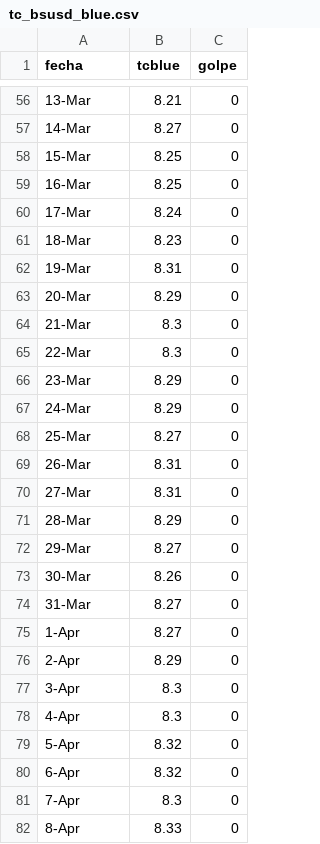
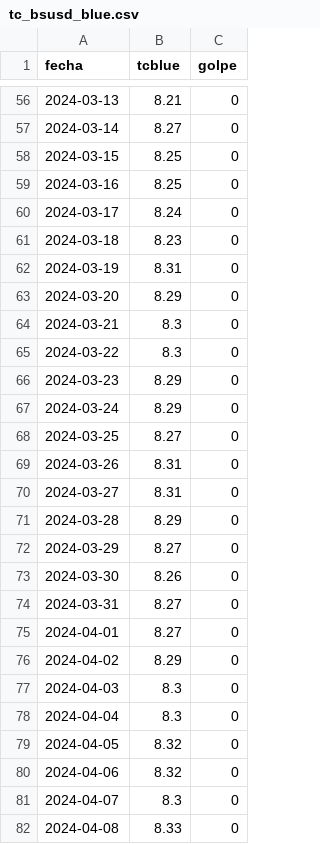
Before and after one commit to rogon666/UMSA, a CSV file: MLMLG/datos/tc_bsusd_blue.csv, drawn as a sheet; only a part is shown, gaps mark what is left out; the diff covers the shown part only.

```diff
--- a/MLMLG/datos/tc_bsusd_blue.csv
+++ b/MLMLG/datos/tc_bsusd_blue.csv
@@ -56,27 +56,27 @@
-13-Mar,8.21,0
-14-Mar,8.27,0
-15-Mar,8.25,0
-16-Mar,8.25,0
-17-Mar,8.24,0
-18-Mar,8.23,0
-19-Mar,8.31,0
-20-Mar,8.29,0
-21-Mar,8.3,0
-22-Mar,8.3,0
-23-Mar,8.29,0
-24-Mar,8.29,0
-25-Mar,8.27,0
-26-Mar,8.31,0
-27-Mar,8.31,0
-28-Mar,8.29,0
-29-Mar,8.27,0
-30-Mar,8.26,0
-31-Mar,8.27,0
-1-Apr,8.27,0
-2-Apr,8.29,0
-3-Apr,8.3,0
-4-Apr,8.3,0
-5-Apr,8.32,0
-6-Apr,8.32,0
-7-Apr,8.3,0
-8-Apr,8.33,0
+2024-03-13,8.21,0
+2024-03-14,8.27,0
+2024-03-15,8.25,0
+2024-03-16,8.25,0
+2024-03-17,8.24,0
+2024-03-18,8.23,0
+2024-03-19,8.31,0
+2024-03-20,8.29,0
+2024-03-21,8.3,0
+2024-03-22,8.3,0
+2024-03-23,8.29,0
+2024-03-24,8.29,0
+2024-03-25,8.27,0
+2024-03-26,8.31,0
+2024-03-27,8.31,0
+2024-03-28,8.29,0
+2024-03-29,8.27,0
+2024-03-30,8.26,0
+2024-03-31,8.27,0
+2024-04-01,8.27,0
+2024-04-02,8.29,0
+2024-04-03,8.3,0
+2024-04-04,8.3,0
+2024-04-05,8.32,0
+2024-04-06,8.32,0
+2024-04-07,8.3,0
+2024-04-08,8.33,0
```
Also changed, not shown: 152 edited cells elsewhere in this file.
